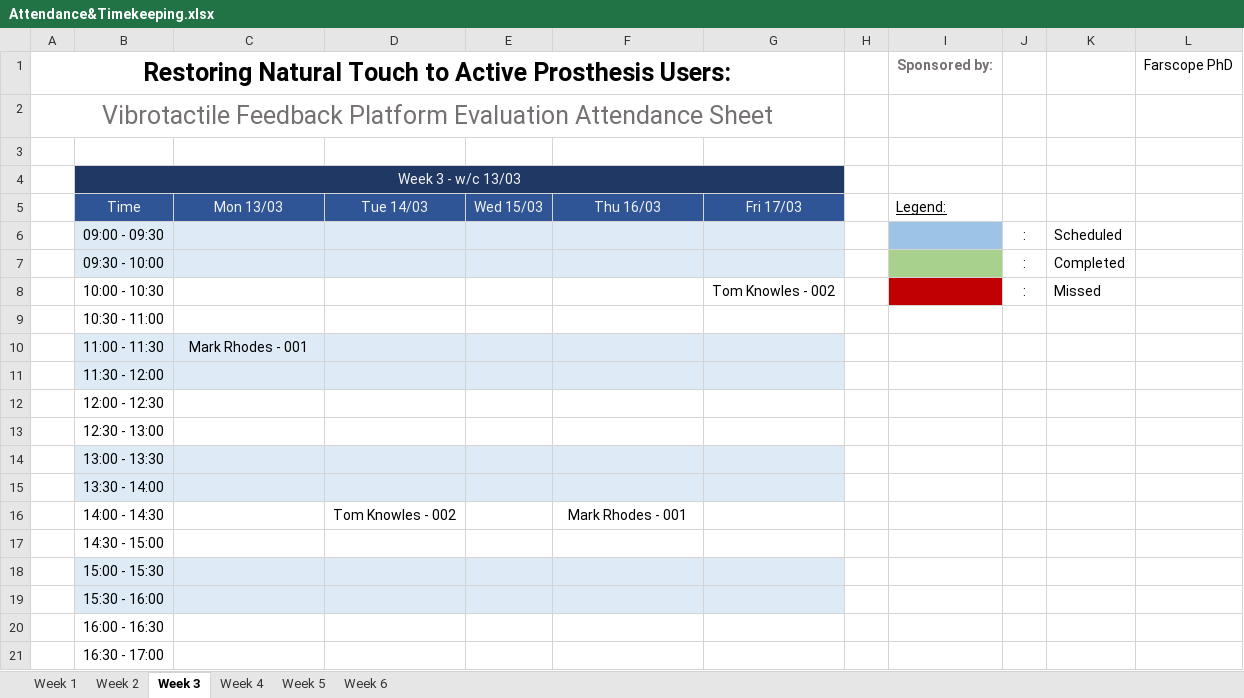
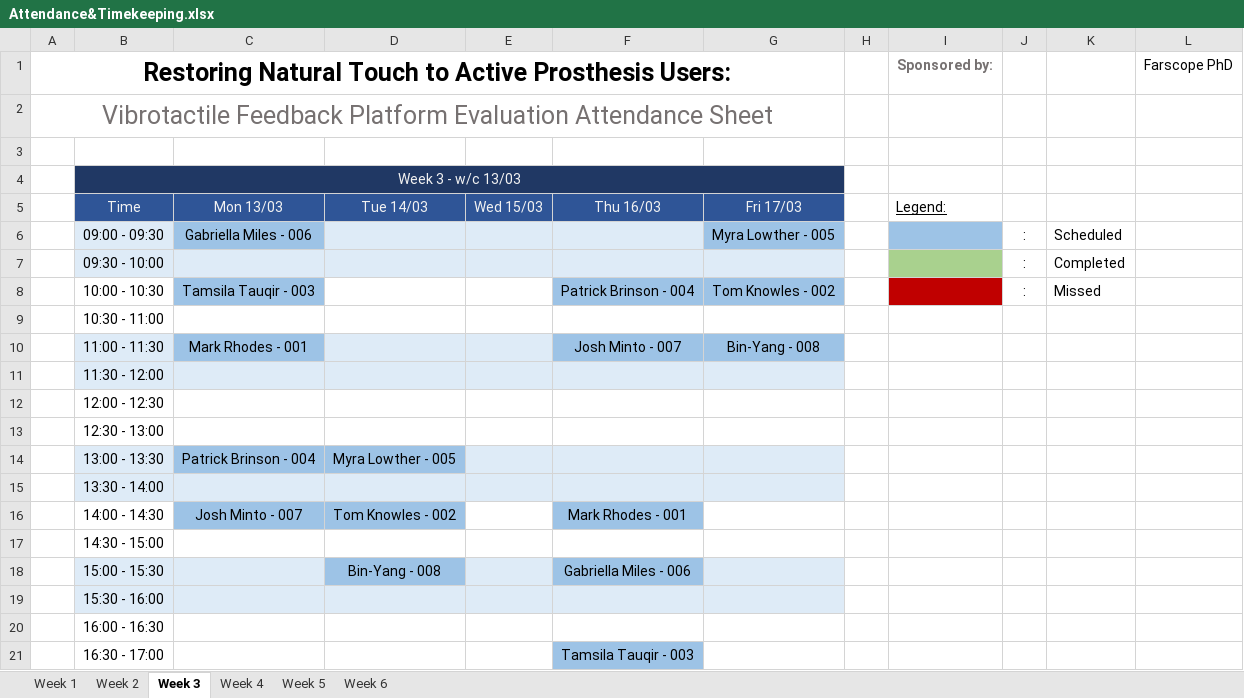
Before and after one commit to a98-smith/PlatformEvaluation, an Excel workbook: ExaminerTools/Docs and Forms/Attendance&Timekeeping.xlsx, sheet Week 3, drawn as a sheet; values as stored, in another font and other column widths than the file's, no borders; the diff names each change by its address in the sheet, - before the commit and + after, or states it on an @@ line.

```diff
--- a/ExaminerTools/Docs and Forms/Attendance&Timekeeping.xlsx (sheet Week 3)
+++ b/ExaminerTools/Docs and Forms/Attendance&Timekeeping.xlsx (sheet Week 3)
-C6: (empty)
+C6: Gabriella Miles - 006
-C6 fill: #DEEBF7
+C6 fill: #9DC3E6
-G6: (empty)
+G6: Myra Lowther - 005
-G6 fill: #DEEBF7
+G6 fill: #9DC3E6
-C8: (empty)
+C8: Tamsila Tauqir - 003
-C8 fill: none
+C8 fill: #9DC3E6
-F8: (empty)
+F8: Patrick Brinson - 004
-F8:G8 fill: none
+F8:G8 fill: #9DC3E6
-C10 fill: #DEEBF7
+C10 fill: #9DC3E6
-F10: (empty)
+F10: Josh Minto - 007
-F10:G10 fill: #DEEBF7
+F10:G10 fill: #9DC3E6
-G10: (empty)
+G10: Bin-Yang - 008
-C14: (empty)
+C14: Patrick Brinson - 004
-C14:D14 fill: #DEEBF7
+C14:D14 fill: #9DC3E6
-D14: (empty)
+D14: Myra Lowther - 005
-C16: (empty)
+C16: Josh Minto - 007
-C16:D16 fill: none
+C16:D16 fill: #9DC3E6
-F16 fill: none
+F16 fill: #9DC3E6
-D18: (empty)
+D18: Bin-Yang - 008
-D18 fill: #DEEBF7
+D18 fill: #9DC3E6
-F18: (empty)
+F18: Gabriella Miles - 006
-F18 fill: #DEEBF7
+F18 fill: #9DC3E6
-F21: (empty)
+F21: Tamsila Tauqir - 003
-F21 fill: none
+F21 fill: #9DC3E6
```
Also changed, not shown: sheet Week 5, sheet Week 2, sheet Week 4, sheet Week 1.
